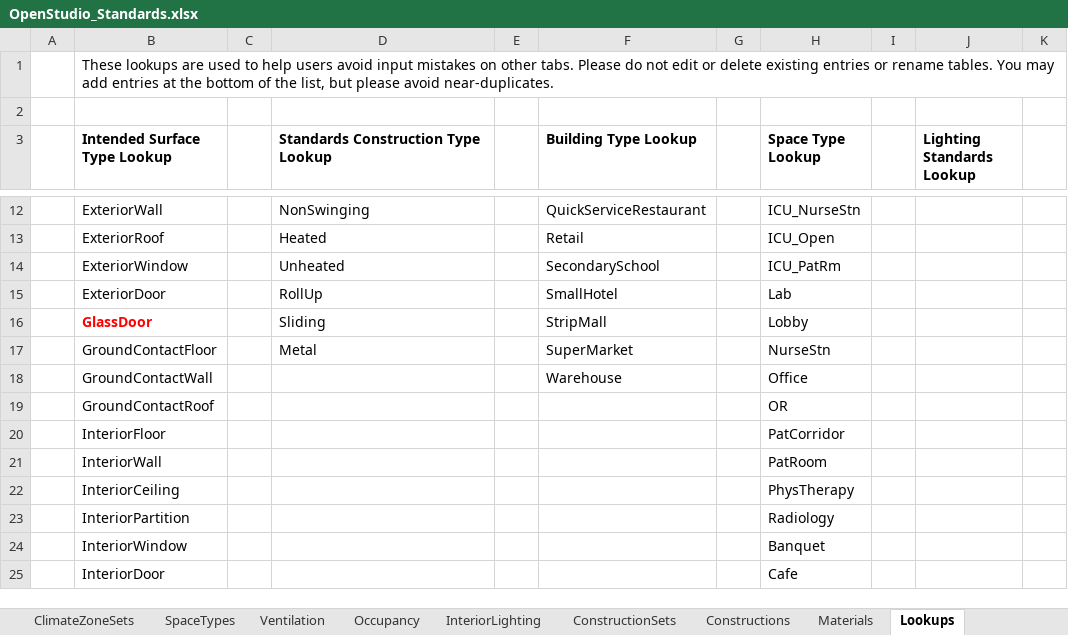
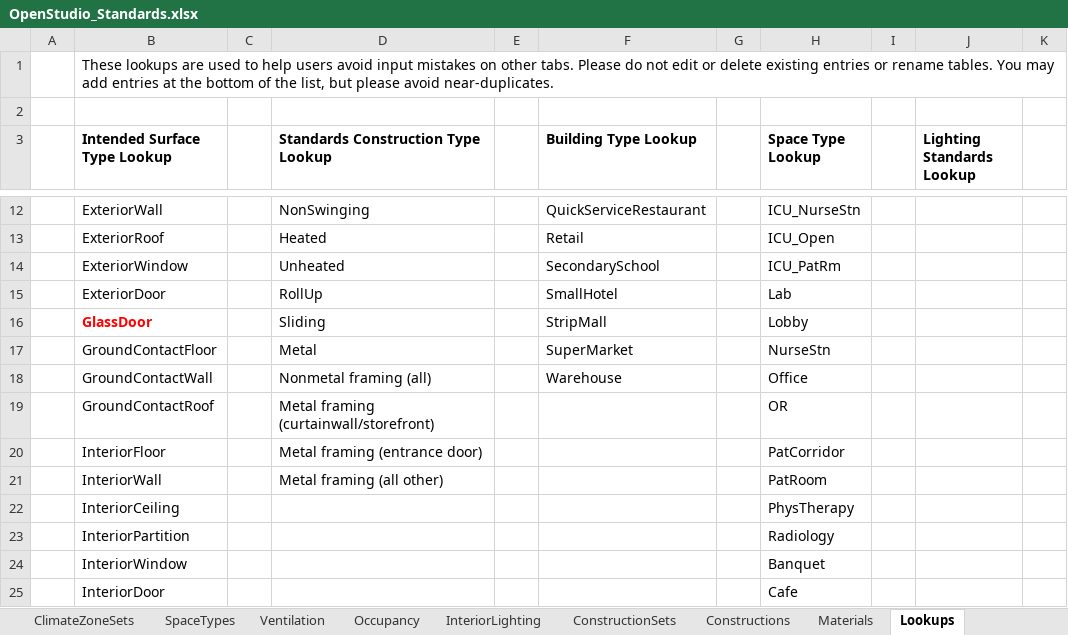
Before and after one commit to NREL/openstudio-standards, an Excel workbook: OpenStudio_Standards.xlsx, sheet Lookups, drawn as a sheet; only a part is shown, gaps mark what is left out; values as stored, in another font and other column widths than the file's, no borders; table styles not drawn; the diff names each change by its address in the sheet, - before the commit and + after, or states it on an @@ line.

```diff
--- a/OpenStudio_Standards.xlsx (sheet Lookups)
+++ b/OpenStudio_Standards.xlsx (sheet Lookups)
-D18: (empty)
+D18: Nonmetal framing (all)
-D19: (empty)
+D19: Metal framing (curtainwall/storefront)
-D20: (empty)
+D20: Metal framing (entrance door)
-D21: (empty)
+D21: Metal framing (all other)
```
Also changed, not shown: sheet ConstructionSets, sheet Constructions, sheet Materials, sheet Standards, 1 other file.
